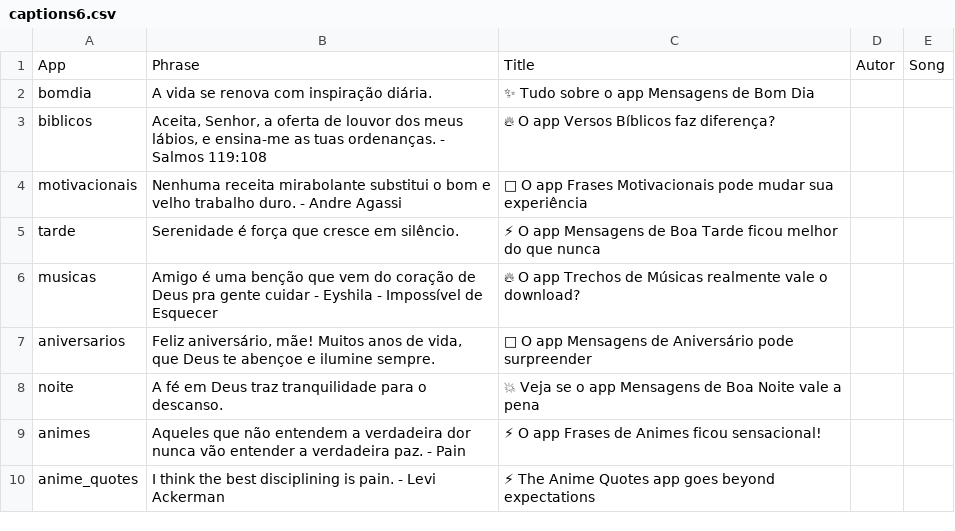
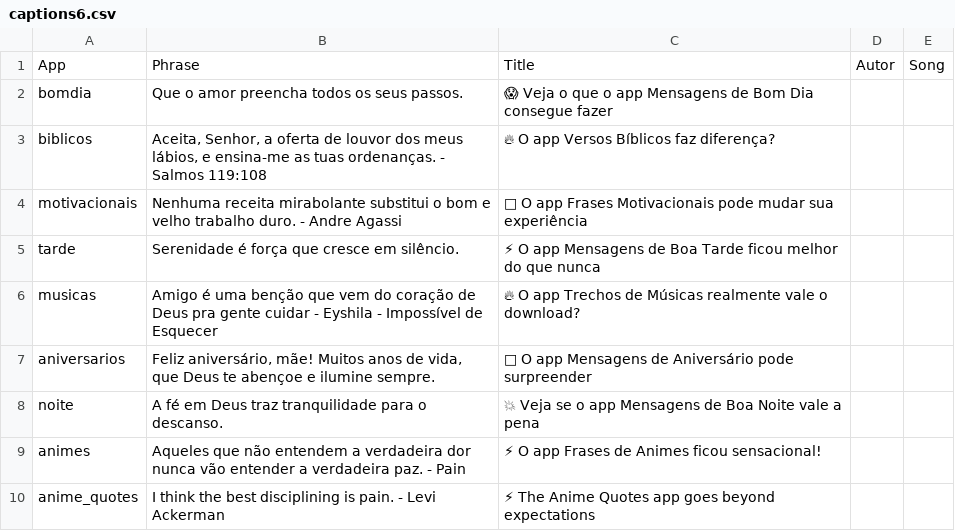
Before and after one commit to Luccas-Medina/automated_instagram_posts, a CSV file: images/captions6.csv, drawn as a sheet.

Commit message:
Update captions6.csv - bomdia phrase

```diff
--- a/images/captions6.csv
+++ b/images/captions6.csv
@@ -1,3 +1,3 @@
 App,Phrase,Title,Autor,Song
-bomdia,"A vida se renova com inspiração diária.","✨ Tudo sobre o app Mensagens de Bom Dia",,
+bomdia,"Que o amor preencha todos os seus passos.","😱 Veja o que o app Mensagens de Bom Dia consegue fazer",,
 biblicos,"Aceita, Senhor, a oferta de louvor dos meus lábios, e ensina-me as tuas ordenanças. - Salmos 119:108","🔥 O app Versos Bíblicos faz diferença?",,
```
